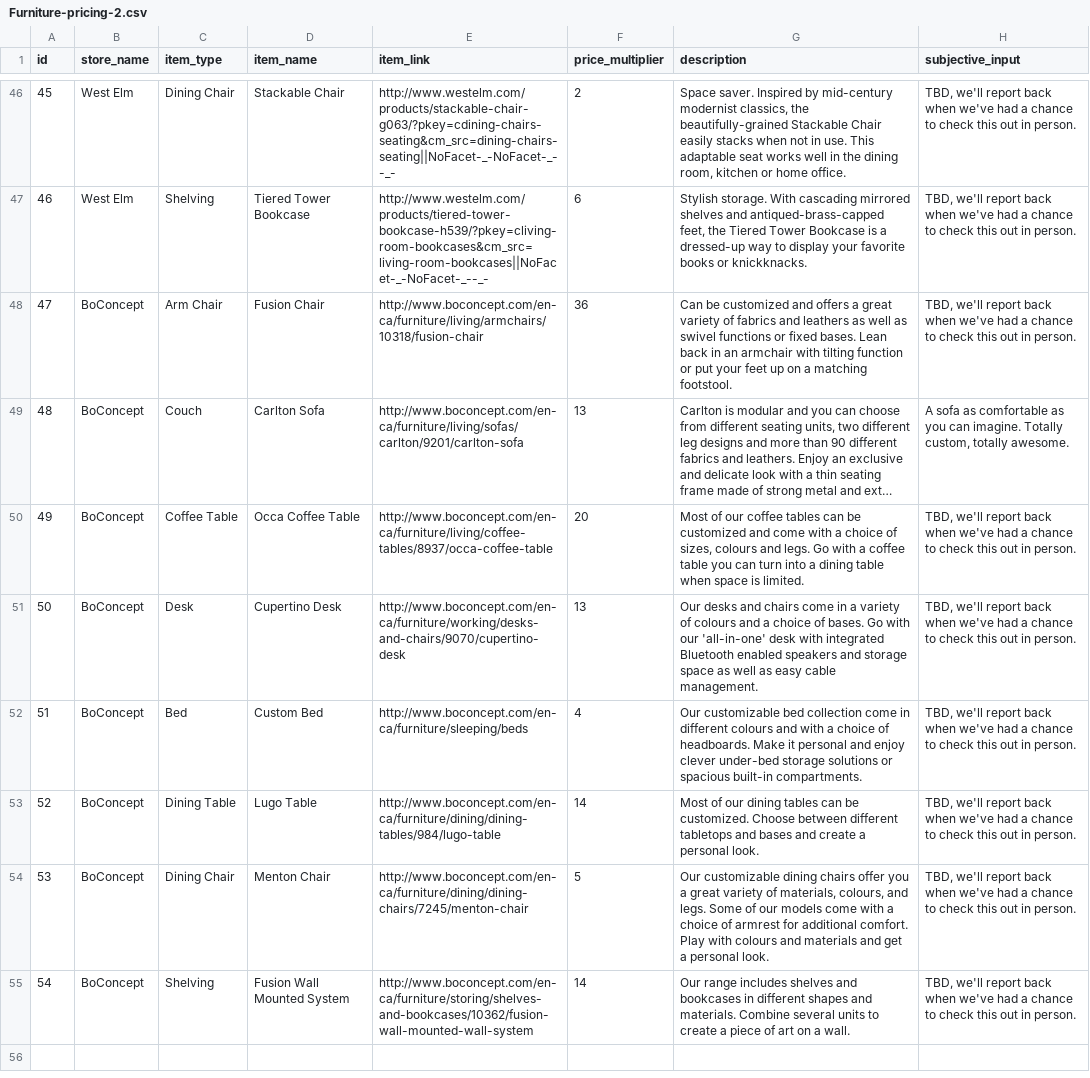
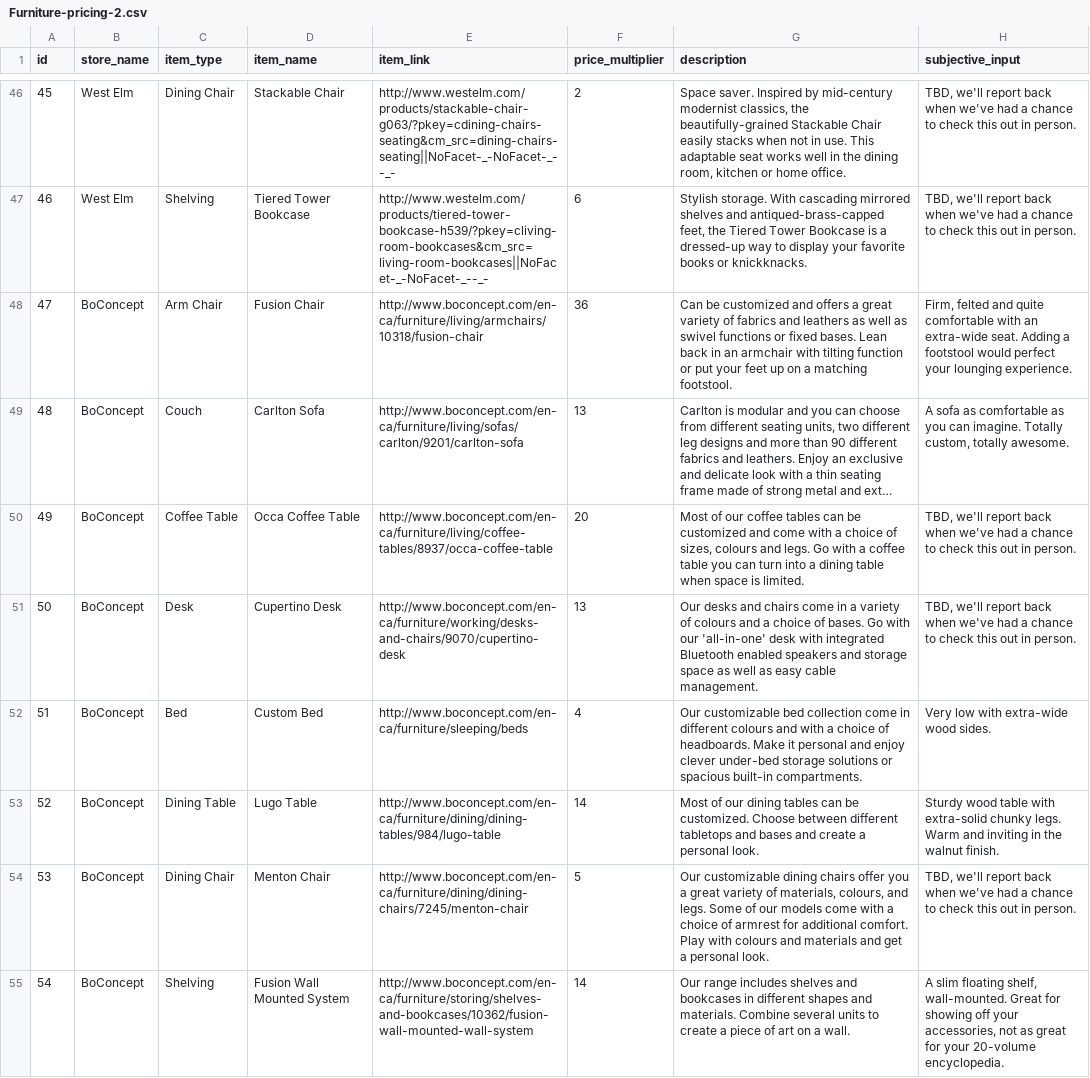
Before and after one commit to stonecrafter/ikealternative, a CSV file: res/temp/Furniture-pricing-2.csv, drawn as a sheet; only a part is shown, gaps mark what is left out; long unchanged cells end in …; the diff covers the shown part only; the diff names each change by its address in the sheet, - before the commit and + after, or states it on an @@ line.

```diff
--- a/res/temp/Furniture-pricing-2.csv
+++ b/res/temp/Furniture-pricing-2.csv
-H48 (subjective_input): TBD, we'll report back when we've had a chance to check this out in person.
+H48 (subjective_input): Firm, felted and quite comfortable with an extra-wide seat. Adding a footstool would perfect your lounging experience.
-H52 (subjective_input): TBD, we'll report back when we've had a chance to check this out in person.
+H52 (subjective_input): Very low with extra-wide wood sides.
-H53 (subjective_input): TBD, we'll report back when we've had a chance to check this out in person.
+H53 (subjective_input): Sturdy wood table with extra-solid chunky legs. Warm and inviting in the walnut finish.
-H55 (subjective_input): TBD, we'll report back when we've had a chance to check this out in person.
+H55 (subjective_input): A slim floating shelf, wall-mounted. Great for showing off your accessories, not as great for your 20-volume encyclopedia.
```
Also changed, not shown: 18 edited cells elsewhere in this file, 1 other file.
